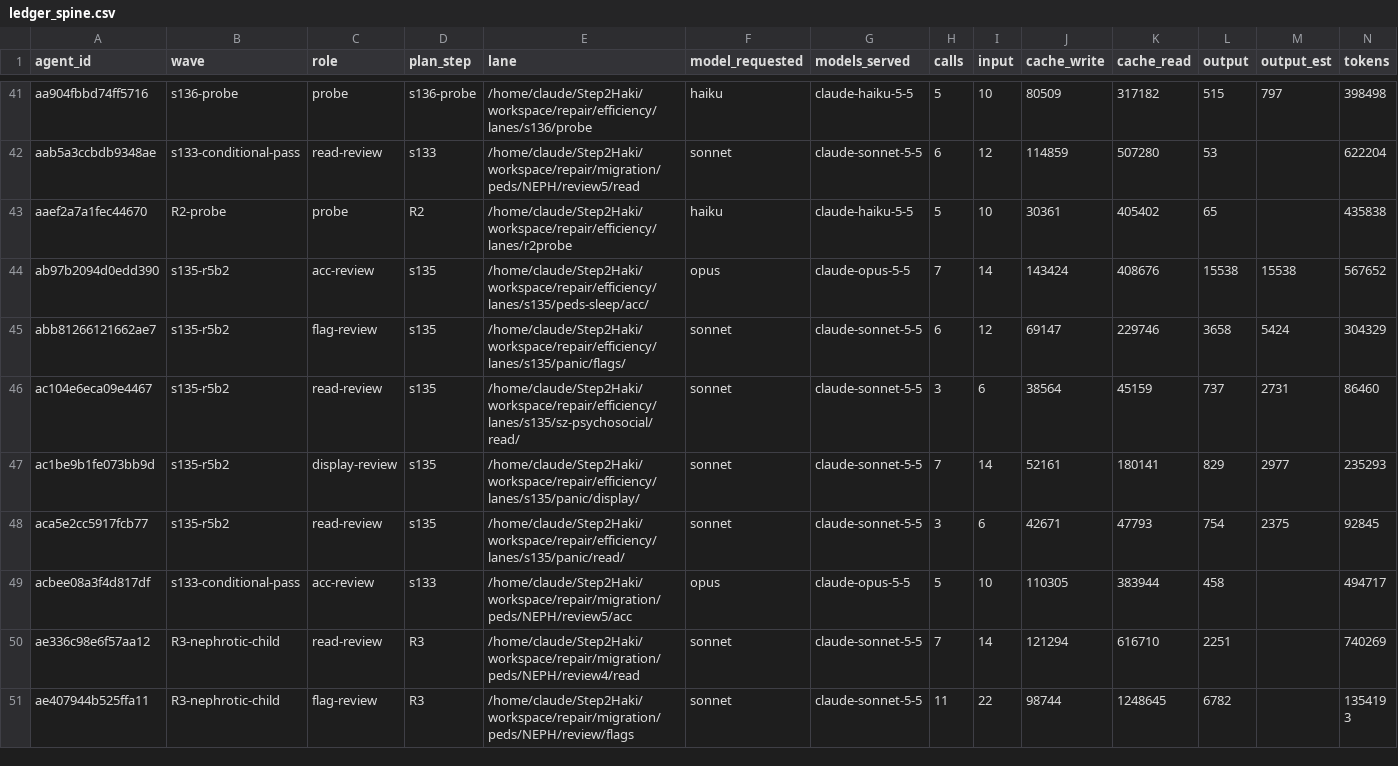
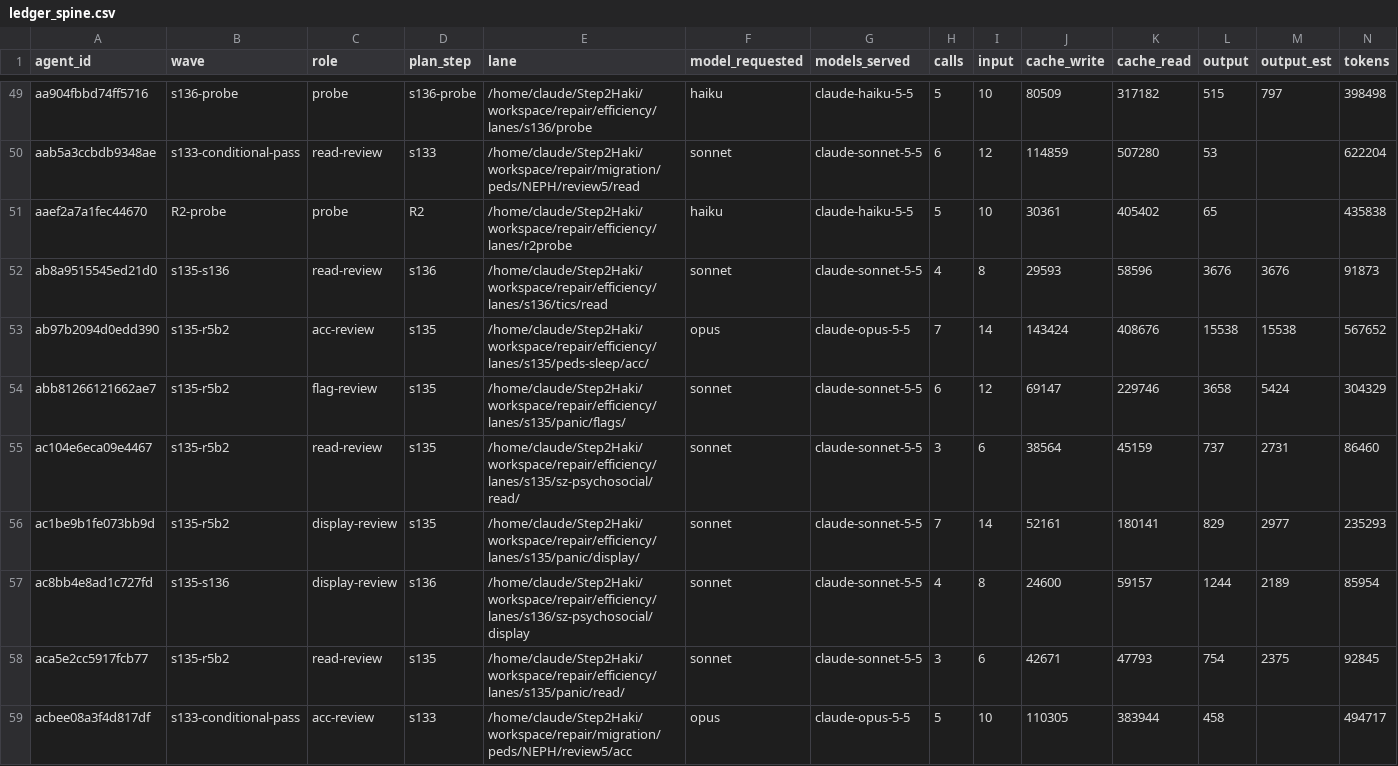
Before and after one commit to DrSaturnn/Step2Haki, a CSV file: workspace/repair/efficiency/ledger_spine.csv, drawn as a sheet; only a part is shown, gaps mark what is left out; the shorter side is filled out with more unchanged rows; rows hold the shown columns only; the diff covers the shown part only; the diff names each change by its address in the sheet, - before the commit and + after, or states it on an @@ line.

```diff
--- a/workspace/repair/efficiency/ledger_spine.csv
+++ b/workspace/repair/efficiency/ledger_spine.csv
+row 52: ab8a9515545ed21d0 | s135-s136 | read-review | s136 | /home/claude/Step2Haki/workspace/repair/efficiency/lanes/s136/tics/read | sonnet | claude-sonnet-5-5 | 4 | 8 | 29593 | 58596 | 3676 | 3676 | 91873
+row 57: ac8bb4e8ad1c727fd | s135-s136 | display-review | s136 | /home/claude/Step2Haki/workspace/repair/efficiency/lanes/s136/sz-psychosocial/display | sonnet | claude-sonnet-5-5 | 4 | 8 | 24600 | 59157 | 1244 | 2189 | 85954
```
Also changed, not shown: 11 added rows elsewhere in this file, 1 other file.
